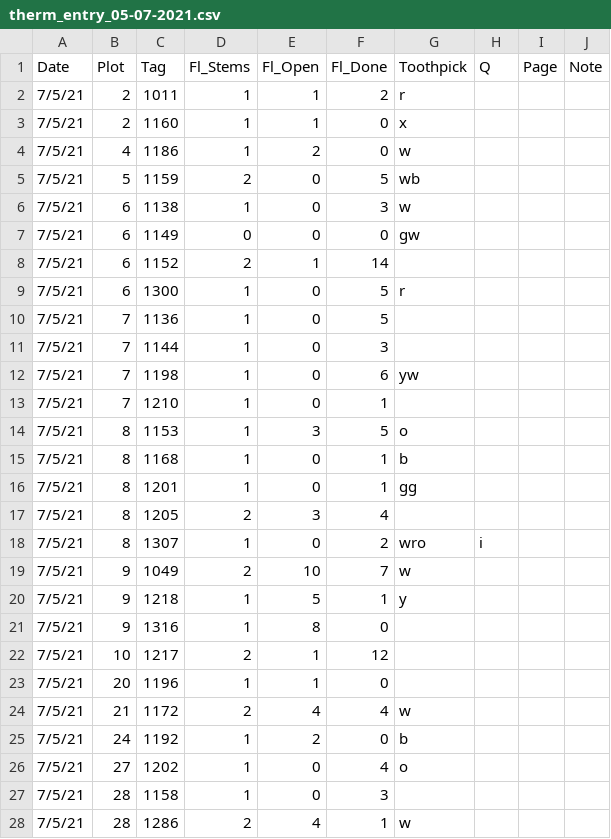
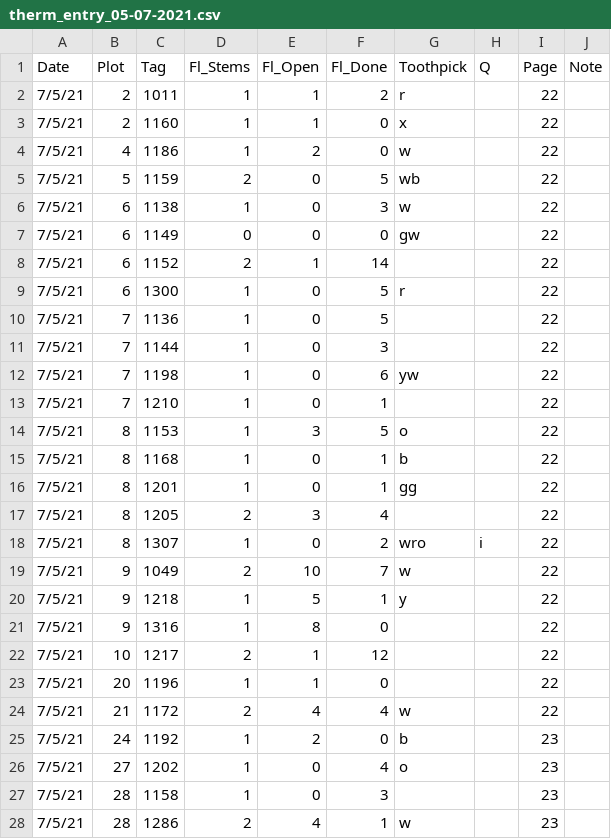
Before and after one commit to melbourne-lab/canopy_flowering, a CSV file: data/raw_data/data_2021/therm_entry_05-07-2021.csv, drawn as a sheet; only a part is shown; the diff covers the shown part only.

Commit message:
enter july 5 data

```diff
--- a/data/raw_data/data_2021/therm_entry_05-07-2021.csv
+++ b/data/raw_data/data_2021/therm_entry_05-07-2021.csv
@@ -1,28 +1,28 @@
 Date,Plot,Tag,Fl_Stems,Fl_Open,Fl_Done,Toothpick,Q,Page,Note
-7/5/21,2,1011,1,1,2,r,,,
-7/5/21,2,1160,1,1,0,x,,,
-7/5/21,4,1186,1,2,0,w,,,
-7/5/21,5,1159,2,0,5,wb,,,
-7/5/21,6,1138,1,0,3,w,,,
-7/5/21,6,1149,0,0,0,gw,,,
-7/5/21,6,1152,2,1,14,,,,
-7/5/21,6,1300,1,0,5,r,,,
-7/5/21,7,1136,1,0,5,,,,
-7/5/21,7,1144,1,0,3,,,,
-7/5/21,7,1198,1,0,6,yw,,,
-7/5/21,7,1210,1,0,1,,,,
-7/5/21,8,1153,1,3,5,o,,,
-7/5/21,8,1168,1,0,1,b,,,
-7/5/21,8,1201,1,0,1,gg,,,
-7/5/21,8,1205,2,3,4,,,,
-7/5/21,8,1307,1,0,2,wro,i,,
-7/5/21,9,1049,2,10,7,w,,,
-7/5/21,9,1218,1,5,1,y,,,
-7/5/21,9,1316,1,8,0,,,,
-7/5/21,10,1217,2,1,12,,,,
-7/5/21,20,1196,1,1,0,,,,
-7/5/21,21,1172,2,4,4,w,,,
-7/5/21,24,1192,1,2,0,b,,,
-7/5/21,27,1202,1,0,4,o,,,
-7/5/21,28,1158,1,0,3,,,,
-7/5/21,28,1286,2,4,1,w,,,
+7/5/21,2,1011,1,1,2,r,,22,
+7/5/21,2,1160,1,1,0,x,,22,
+7/5/21,4,1186,1,2,0,w,,22,
+7/5/21,5,1159,2,0,5,wb,,22,
+7/5/21,6,1138,1,0,3,w,,22,
+7/5/21,6,1149,0,0,0,gw,,22,
+7/5/21,6,1152,2,1,14,,,22,
+7/5/21,6,1300,1,0,5,r,,22,
+7/5/21,7,1136,1,0,5,,,22,
+7/5/21,7,1144,1,0,3,,,22,
+7/5/21,7,1198,1,0,6,yw,,22,
+7/5/21,7,1210,1,0,1,,,22,
+7/5/21,8,1153,1,3,5,o,,22,
+7/5/21,8,1168,1,0,1,b,,22,
+7/5/21,8,1201,1,0,1,gg,,22,
+7/5/21,8,1205,2,3,4,,,22,
+7/5/21,8,1307,1,0,2,wro,i,22,
+7/5/21,9,1049,2,10,7,w,,22,
+7/5/21,9,1218,1,5,1,y,,22,
+7/5/21,9,1316,1,8,0,,,22,
+7/5/21,10,1217,2,1,12,,,22,
+7/5/21,20,1196,1,1,0,,,22,
+7/5/21,21,1172,2,4,4,w,,22,
+7/5/21,24,1192,1,2,0,b,,23,
+7/5/21,27,1202,1,0,4,o,,23,
+7/5/21,28,1158,1,0,3,,,23,
+7/5/21,28,1286,2,4,1,w,,23,
```
Also changed, not shown: 97 edited cells elsewhere in this file.
